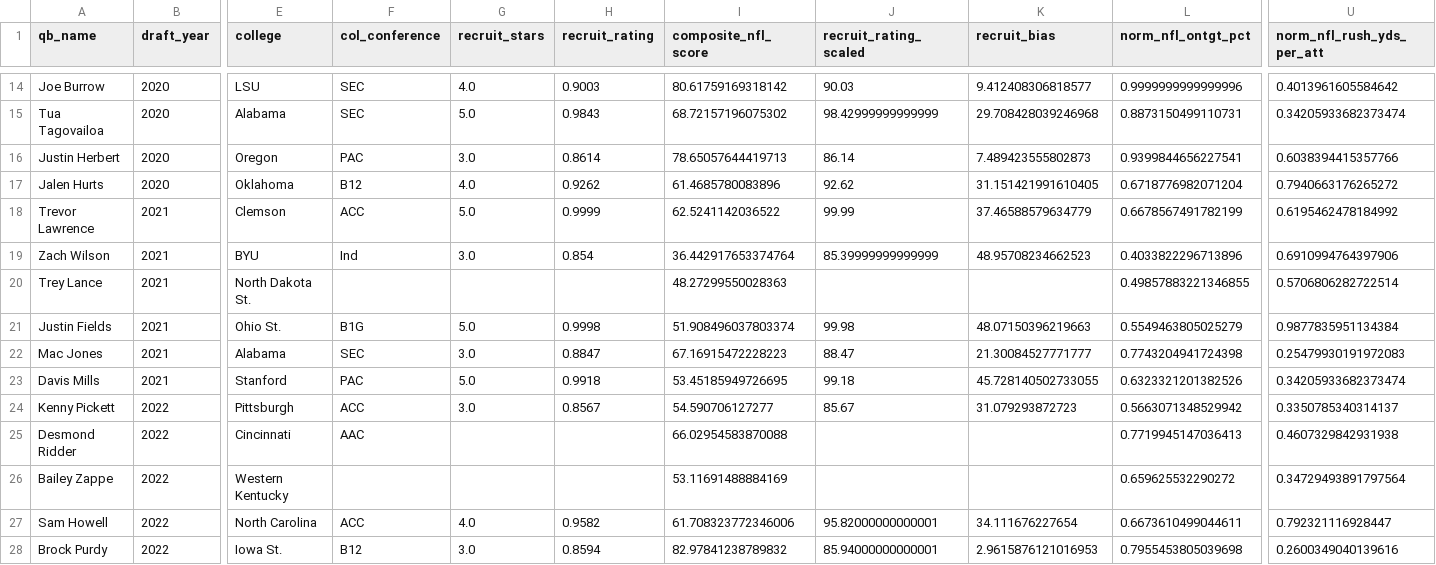
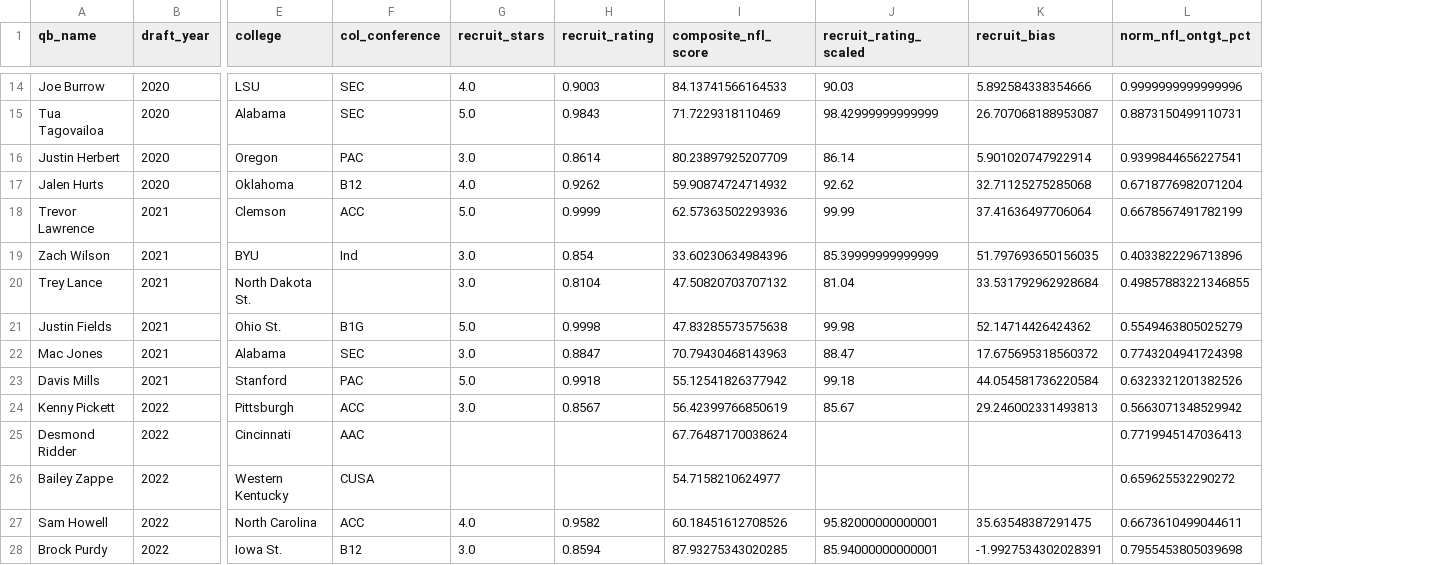
Before and after one commit to cherryb16/qb-passion-project, a CSV file: data/processed/qb_composite_scores.csv, drawn as a sheet; only a part is shown, gaps mark what is left out; the diff covers the shown part only; the diff names each change by its address in the sheet, - before the commit and + after, or states it on an @@ line.

```diff
--- a/data/processed/qb_composite_scores.csv
+++ b/data/processed/qb_composite_scores.csv
-column U (norm_nfl_rush_yds_per_att), rows 14-28: 0.4013961605584642 | 0.34205933682373474 | 0.6038394415357766 | 0.7940663176265272 | 0.6195462478184992 | 0.6910994764397906 | 0.5706806282722514 | 0.9877835951134384 | 0.25479930191972083 | 0.34205933682373474 | 0.3350785340314137 | 0.4607329842931938 | 0.34729493891797564 | 0.792321116928447 | 0.2600349040139616
-I14 (composite_nfl_score): 80.61759169318142
+I14 (composite_nfl_score): 84.13741566164533
-K14 (recruit_bias): 9.412408306818577
+K14 (recruit_bias): 5.892584338354666
-I15 (composite_nfl_score): 68.72157196075302
+I15 (composite_nfl_score): 71.7229318110469
-K15 (recruit_bias): 29.708428039246968
+K15 (recruit_bias): 26.707068188953087
-I16 (composite_nfl_score): 78.65057644419713
+I16 (composite_nfl_score): 80.23897925207709
-K16 (recruit_bias): 7.489423555802873
+K16 (recruit_bias): 5.901020747922914
-I17 (composite_nfl_score): 61.4685780083896
+I17 (composite_nfl_score): 59.90874724714932
-K17 (recruit_bias): 31.151421991610405
+K17 (recruit_bias): 32.71125275285068
-I18 (composite_nfl_score): 62.5241142036522
+I18 (composite_nfl_score): 62.57363502293936
-K18 (recruit_bias): 37.46588579634779
+K18 (recruit_bias): 37.41636497706064
-I19 (composite_nfl_score): 36.442917653374764
+I19 (composite_nfl_score): 33.60230634984396
-K19 (recruit_bias): 48.95708234662523
+K19 (recruit_bias): 51.797693650156035
-G20 (recruit_stars): (empty)
+G20 (recruit_stars): 3.0
-H20 (recruit_rating): (empty)
+H20 (recruit_rating): 0.8104
-I20 (composite_nfl_score): 48.27299550028363
+I20 (composite_nfl_score): 47.50820703707132
-J20 (recruit_rating_scaled): (empty)
+J20 (recruit_rating_scaled): 81.04
-K20 (recruit_bias): (empty)
+K20 (recruit_bias): 33.531792962928684
-I21 (composite_nfl_score): 51.908496037803374
+I21 (composite_nfl_score): 47.83285573575638
-K21 (recruit_bias): 48.07150396219663
+K21 (recruit_bias): 52.14714426424362
-I22 (composite_nfl_score): 67.16915472228223
+I22 (composite_nfl_score): 70.79430468143963
-K22 (recruit_bias): 21.30084527771777
+K22 (recruit_bias): 17.675695318560372
-I23 (composite_nfl_score): 53.45185949726695
+I23 (composite_nfl_score): 55.12541826377942
-K23 (recruit_bias): 45.728140502733055
+K23 (recruit_bias): 44.054581736220584
-I24 (composite_nfl_score): 54.590706127277
+I24 (composite_nfl_score): 56.42399766850619
-K24 (recruit_bias): 31.079293872723
+K24 (recruit_bias): 29.246002331493813
-I25 (composite_nfl_score): 66.02954583870088
+I25 (composite_nfl_score): 67.76487170038624
-F26 (col_conference): (empty)
+F26 (col_conference): CUSA
-I26 (composite_nfl_score): 53.11691488884169
+I26 (composite_nfl_score): 54.7158210624977
-I27 (composite_nfl_score): 61.708323772346006
+I27 (composite_nfl_score): 60.18451612708526
-K27 (recruit_bias): 34.111676227654
+K27 (recruit_bias): 35.63548387291475
-I28 (composite_nfl_score): 82.97841238789832
+I28 (composite_nfl_score): 87.93275343020285
-K28 (recruit_bias): 2.9615876121016953
+K28 (recruit_bias): -1.9927534302028391
```
Also changed, not shown: 91 edited cells elsewhere in this file, data/processed/qb_cohort.csv, data/processed/qb_college_features.csv, 18 other files.
